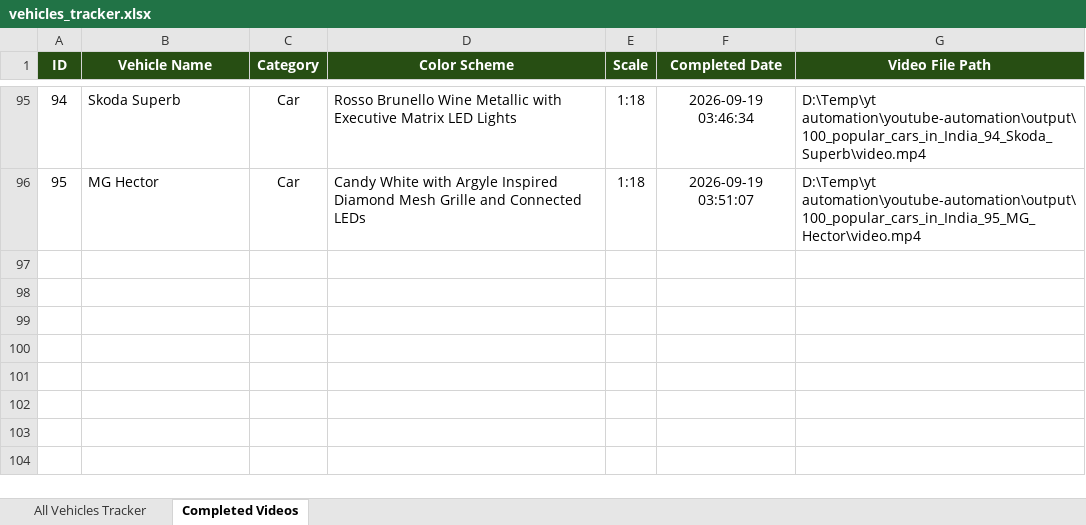
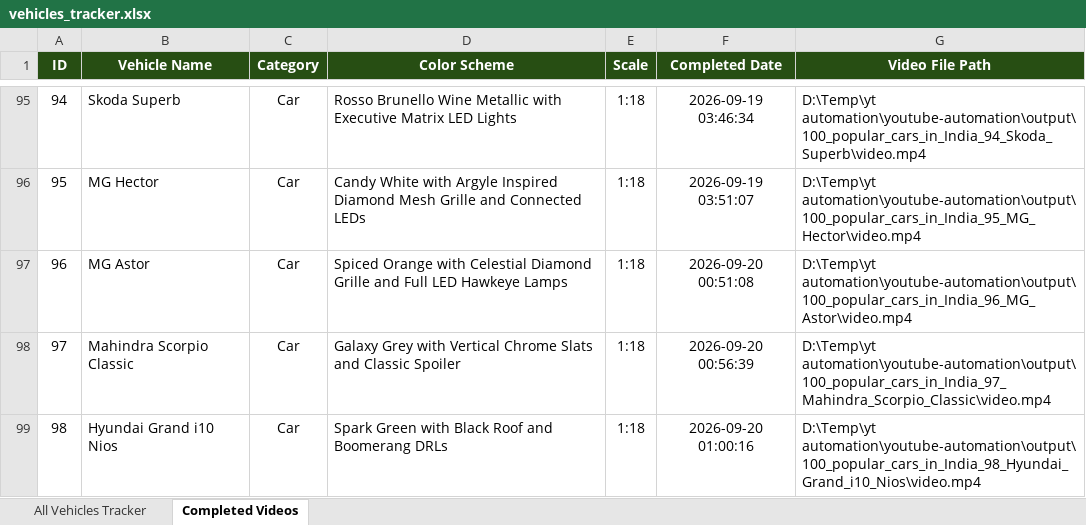
Before and after one commit to Manas8795/yt-shorts-automation, an Excel workbook: youtube-automation/data/vehicles_tracker.xlsx, sheet Completed Videos, drawn as a sheet; only a part is shown, gaps mark what is left out; values as stored, in another font and other column widths than the file's, no borders; the diff names each change by its address in the sheet, - before the commit and + after, or states it on an @@ line.

```diff
--- a/youtube-automation/data/vehicles_tracker.xlsx (sheet Completed Videos)
+++ b/youtube-automation/data/vehicles_tracker.xlsx (sheet Completed Videos)
+row 97: 96 | MG Astor | Car | Spiced Orange with Celestial Diamond Grille and Full LED Hawkeye Lamps | 1:18 | 2026-09-20 00:51:08 | D:\Temp\yt automation\youtube-automation\output\100_popular_cars_in_India_96_MG_Astor\video.mp4
+row 98: 97 | Mahindra Scorpio Classic | Car | Galaxy Grey with Vertical Chrome Slats and Classic Spoiler | 1:18 | 2026-09-20 00:56:39 | D:\Temp\yt automation\youtube-automation\output\100_popular_cars_in_India_97_Mahindra_Scorpio_Classic\video.mp4
+row 99: 98 | Hyundai Grand i10 Nios | Car | Spark Green with Black Roof and Boomerang DRLs | 1:18 | 2026-09-20 01:00:16 | D:\Temp\yt automation\youtube-automation\output\100_popular_cars_in_India_98_Hyundai_Grand_i10_Nios\video.mp4
```
Also changed, not shown: sheet All Vehicles Tracker, 100_popular_cars_tracker.xlsx, master_vehicles_tracker.xlsx, 6 other files.
